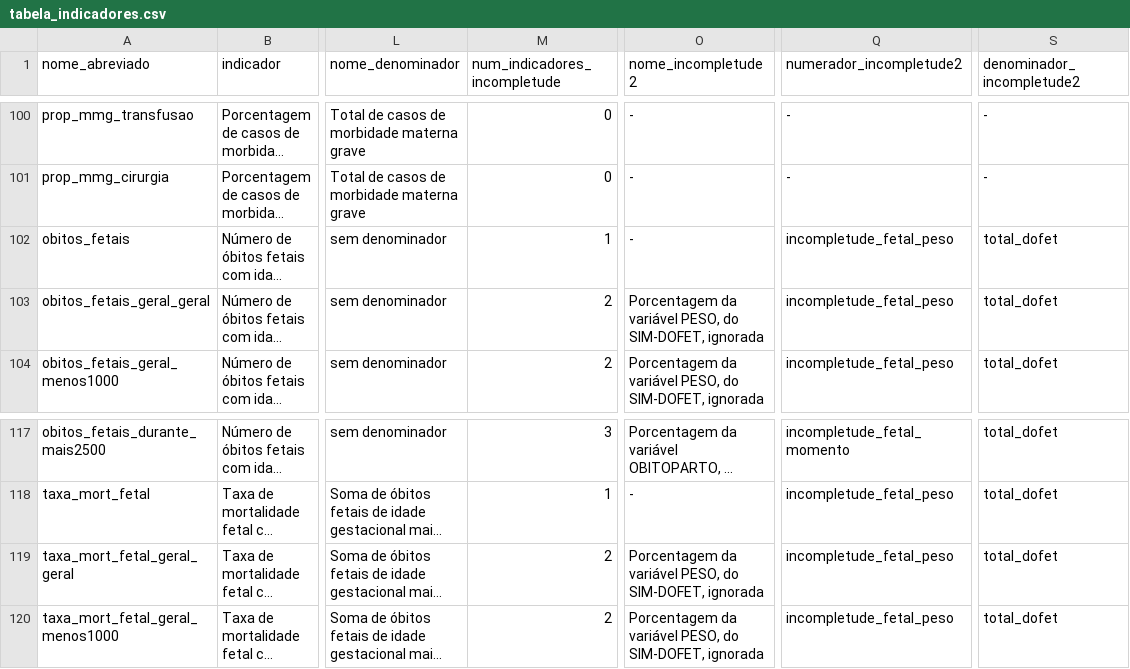
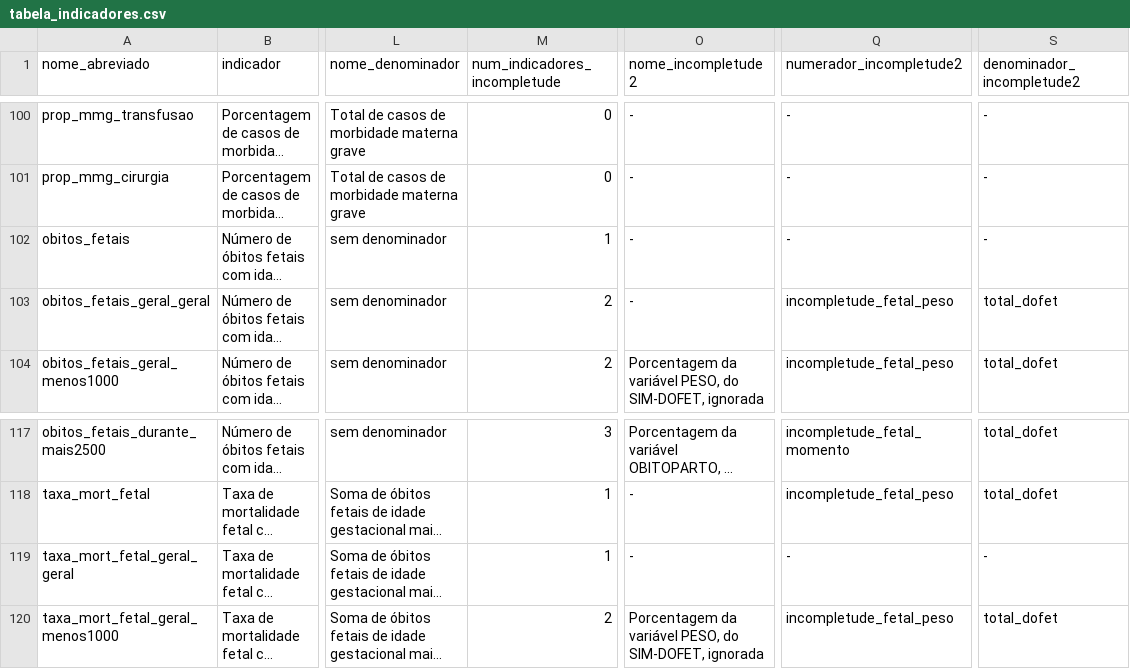
Before and after one commit to observatorioobstetrico/painel-vigilancia-saude-materna-v2, a CSV file: data-raw/csv/tabela_indicadores.csv, drawn as a sheet; only a part is shown, gaps mark what is left out; long unchanged cells end in …; the diff names each change by its address in the sheet, - before the commit and + after, or states it on an @@ line.

Commit message:
incompletude bloco 7

```diff
--- a/data-raw/csv/tabela_indicadores.csv
+++ b/data-raw/csv/tabela_indicadores.csv
-Q102 (numerador_incompletude2): incompletude_fetal_peso
+Q102 (numerador_incompletude2): -
-S102 (denominador_incompletude2): total_dofet
+S102 (denominador_incompletude2): -
-O103 (nome_incompletude2): Porcentagem da variável PESO, do SIM-DOFET, ignorada
+O103 (nome_incompletude2): -
-M119 (num_indicadores_incompletude): 2
+M119 (num_indicadores_incompletude): 1
-O119 (nome_incompletude2): Porcentagem da variável PESO, do SIM-DOFET, ignorada
+O119 (nome_incompletude2): -
-Q119 (numerador_incompletude2): incompletude_fetal_peso
+Q119 (numerador_incompletude2): -
-S119 (denominador_incompletude2): total_dofet
+S119 (denominador_incompletude2): -
```
Also changed, not shown: 3 other files.
